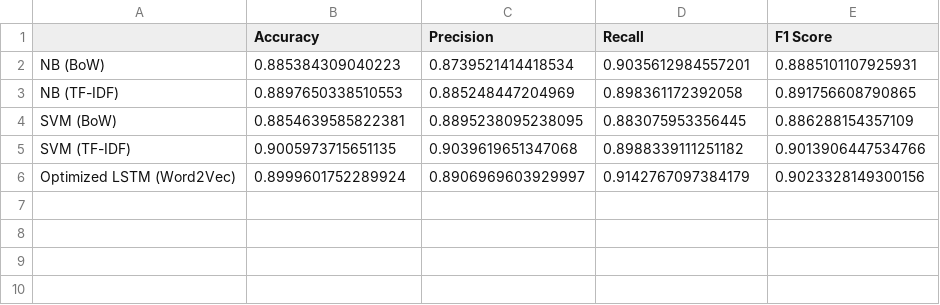
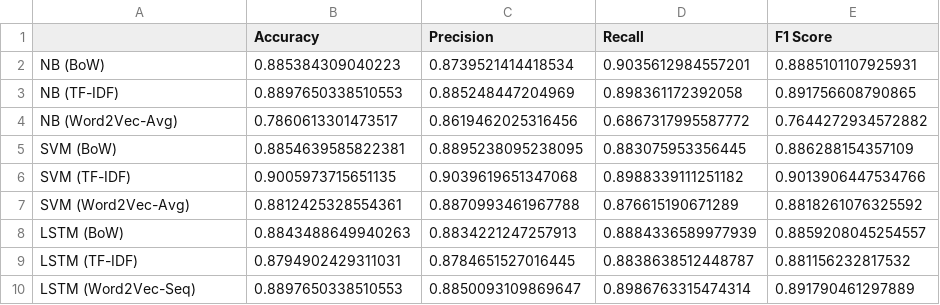
Before and after one commit to 001VIsir/data_dig_homework, a CSV file: results/model_comparison.csv, drawn as a sheet.

```diff
--- a/results/model_comparison.csv
+++ b/results/model_comparison.csv
@@ -3,4 +3,8 @@ NB (BoW),0.885384309040223,0.8739521414418534,0.9035612984557201,0.8885101107925
 NB (TF-IDF),0.8897650338510553,0.885248447204969,0.898361172392058,0.891756608790865
+NB (Word2Vec-Avg),0.7860613301473517,0.8619462025316456,0.6867317995587772,0.7644272934572882
 SVM (BoW),0.8854639585822381,0.8895238095238095,0.883075953356445,0.886288154357109
 SVM (TF-IDF),0.9005973715651135,0.9039619651347068,0.8988339111251182,0.9013906447534766
-Optimized LSTM (Word2Vec),0.8999601752289924,0.8906969603929997,0.9142767097384179,0.9023328149300156
+SVM (Word2Vec-Avg),0.8812425328554361,0.8870993461967788,0.876615190671289,0.8818261076325592
+LSTM (BoW),0.8843488649940263,0.8834221247257913,0.8884336589977939,0.8859208045254557
+LSTM (TF-IDF),0.8794902429311031,0.8784651527016445,0.8838638512448787,0.881156232817532
+LSTM (Word2Vec-Seq),0.8897650338510553,0.8850093109869647,0.8986763315474314,0.891790461297889
```
Also changed, not shown: 7 other files.
